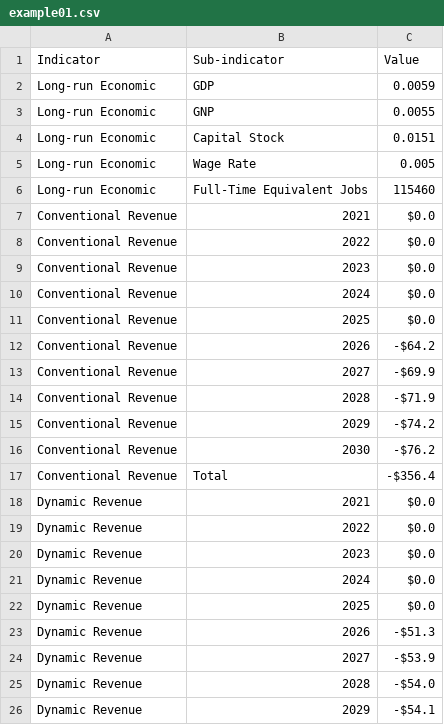
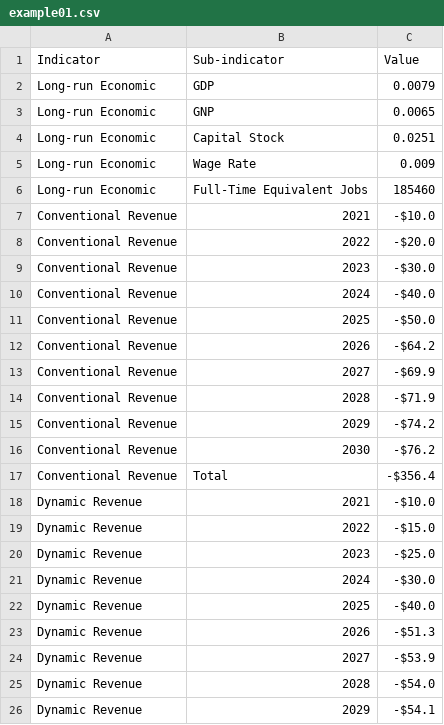
Before and after one commit to TaxFoundation/options-guide-2021, a CSV file: src/data/figures/example01.csv, drawn as a sheet; only a part is shown.

Commit message:
Create single file with all data

```diff
--- a/src/data/figures/example01.csv
+++ b/src/data/figures/example01.csv
@@ -1,12 +1,12 @@
 Indicator,Sub-indicator,Value
-Long-run Economic ,GDP,0.0059
-Long-run Economic ,GNP,0.0055
-Long-run Economic ,Capital Stock,0.0151
-Long-run Economic ,Wage Rate,0.005
-Long-run Economic ,Full-Time Equivalent Jobs,115460
-Conventional Revenue,2021,$0.0
-Conventional Revenue,2022,$0.0
-Conventional Revenue,2023,$0.0
-Conventional Revenue,2024,$0.0
-Conventional Revenue,2025,$0.0
+Long-run Economic ,GDP,0.0079
+Long-run Economic ,GNP,0.0065
+Long-run Economic ,Capital Stock,0.0251
+Long-run Economic ,Wage Rate,0.009
+Long-run Economic ,Full-Time Equivalent Jobs,185460
+Conventional Revenue,2021,-$10.0
+Conventional Revenue,2022,-$20.0
+Conventional Revenue,2023,-$30.0
+Conventional Revenue,2024,-$40.0
+Conventional Revenue,2025,-$50.0
 Conventional Revenue,2026,-$64.2
@@ -17,7 +17,7 @@ Conventional Revenue,2030,-$76.2
 Conventional Revenue,Total,-$356.4
-Dynamic Revenue,2021,$0.0
-Dynamic Revenue,2022,$0.0
-Dynamic Revenue,2023,$0.0
-Dynamic Revenue,2024,$0.0
-Dynamic Revenue,2025,$0.0
+Dynamic Revenue,2021,-$10.0
+Dynamic Revenue,2022,-$15.0
+Dynamic Revenue,2023,-$25.0
+Dynamic Revenue,2024,-$30.0
+Dynamic Revenue,2025,-$40.0
 Dynamic Revenue,2026,-$51.3
```
Also changed, not shown: 7 other files.
